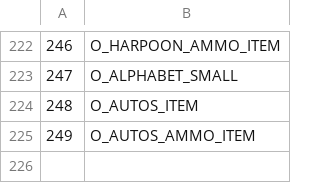
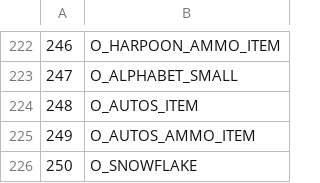
Before and after one commit to LostArtefacts/TRX, a CSV file: data/tr1/ship/cfg/catalog_objects.csv, drawn as a sheet; only a part is shown, gaps mark what is left out; the diff names each change by its address in the sheet, - before the commit and + after, or states it on an @@ line.

```diff
--- a/data/tr1/ship/cfg/catalog_objects.csv
+++ b/data/tr1/ship/cfg/catalog_objects.csv
+row 226: 250 | O_SNOWFLAKE
```
Also changed, not shown: data/tr2/ship/cfg/catalog_objects.csv, data/tr3/ship/cfg/catalog_objects.csv, 48 other files.
